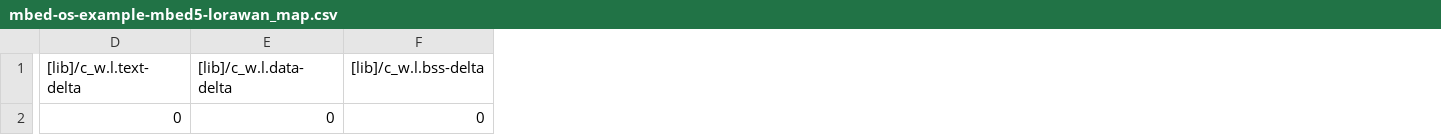
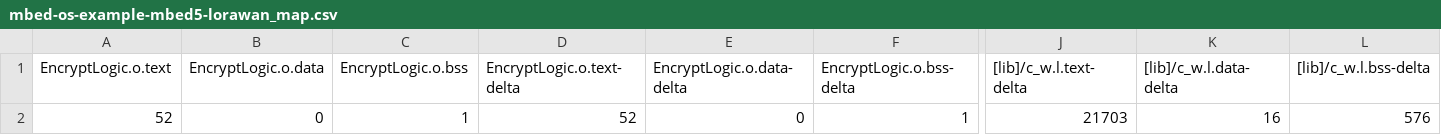
Before and after one commit to Jeeseob/LoraBattery, a CSV file: testModule/Jung/mbed-os-example-mbed5-lorawan/BUILD/NUCLEO_F446RE/ARMC6/mbed-os-example-mbed5-lorawan_map.csv, drawn as a sheet; only a part is shown, gaps mark what is left out; addresses are those after the commit; the diff covers the shown part only; the diff names each change by its address in the sheet, - before the commit and + after, or states it on an @@ line.

```diff
--- a/testModule/Jung/mbed-os-example-mbed5-lorawan/BUILD/NUCLEO_F446RE/ARMC6/mbed-os-example-mbed5-lorawan_map.csv
+++ b/testModule/Jung/mbed-os-example-mbed5-lorawan/BUILD/NUCLEO_F446RE/ARMC6/mbed-os-example-mbed5-lorawan_map.csv
+column A (EncryptLogic.o.text), row 2: 52
+column B (EncryptLogic.o.data), row 2: 0
+column C (EncryptLogic.o.bss), row 2: 1
+column D (EncryptLogic.o.text-delta), row 2: 52
+column E (EncryptLogic.o.data-delta), row 2: 0
+column F (EncryptLogic.o.bss-delta), row 2: 1
-J2 ([lib]/c_w.l.text-delta): 0
+J2 ([lib]/c_w.l.text-delta): 21703
-K2 ([lib]/c_w.l.data-delta): 0
+K2 ([lib]/c_w.l.data-delta): 16
-L2 ([lib]/c_w.l.bss-delta): 0
+L2 ([lib]/c_w.l.bss-delta): 576
```
Also changed, not shown: 32 edited cells elsewhere in this file, 19 other files.
